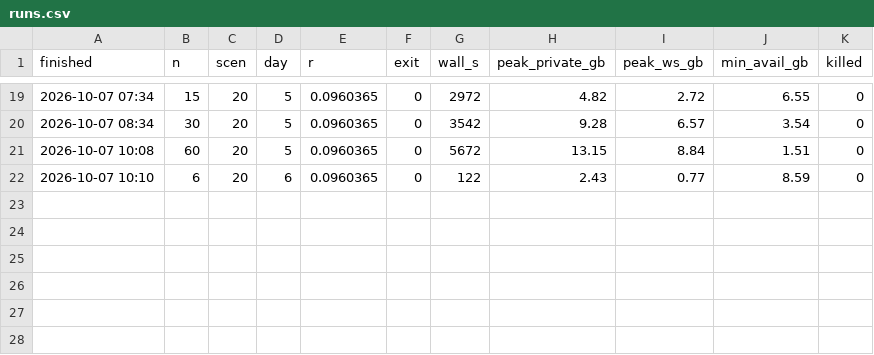
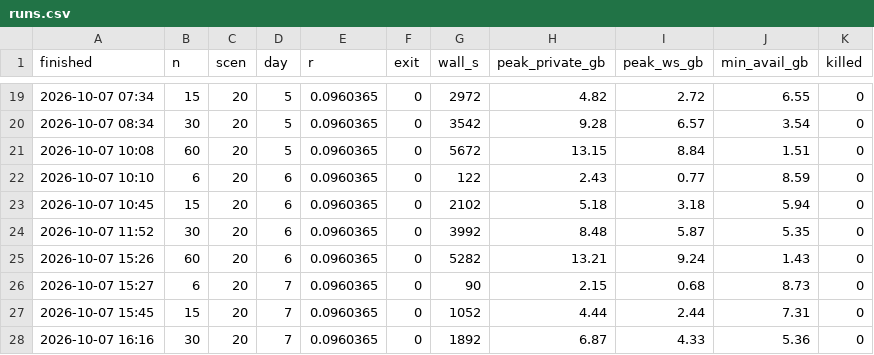
Before and after one commit to lagrangian94/energy_community, a CSV file: ieee_owen/weak_eps_experiment/stochastic/main17/runs.csv, drawn as a sheet; only a part is shown, gaps mark what is left out.

```diff
--- a/ieee_owen/weak_eps_experiment/stochastic/main17/runs.csv
+++ b/ieee_owen/weak_eps_experiment/stochastic/main17/runs.csv
@@ -22 +22,7 @@ finished,n,scen,day,r,exit,wall_s,peak_private_gb,peak_ws_gb,min_avail_gb,killed
 2026-10-07 10:10,6,20,6,0.0960365,0,122,2.43,0.77,8.59,0
+2026-10-07 10:45,15,20,6,0.0960365,0,2102,5.18,3.18,5.94,0
+2026-10-07 11:52,30,20,6,0.0960365,0,3992,8.48,5.87,5.35,0
+2026-10-07 15:26,60,20,6,0.0960365,0,5282,13.21,9.24,1.43,0
+2026-10-07 15:27,6,20,7,0.0960365,0,90,2.15,0.68,8.73,0
+2026-10-07 15:45,15,20,7,0.0960365,0,1052,4.44,2.44,7.31,0
+2026-10-07 16:16,30,20,7,0.0960365,0,1892,6.87,4.33,5.36,0
```
Also changed, not shown: 27 other files.
